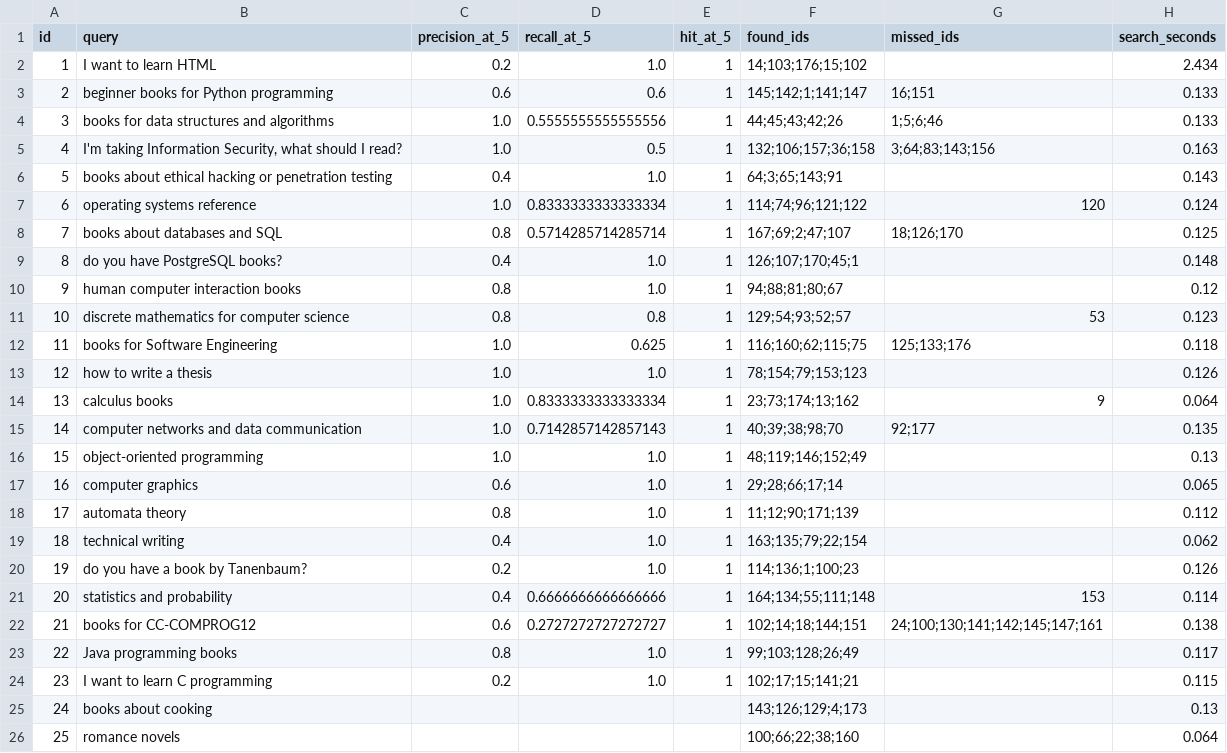
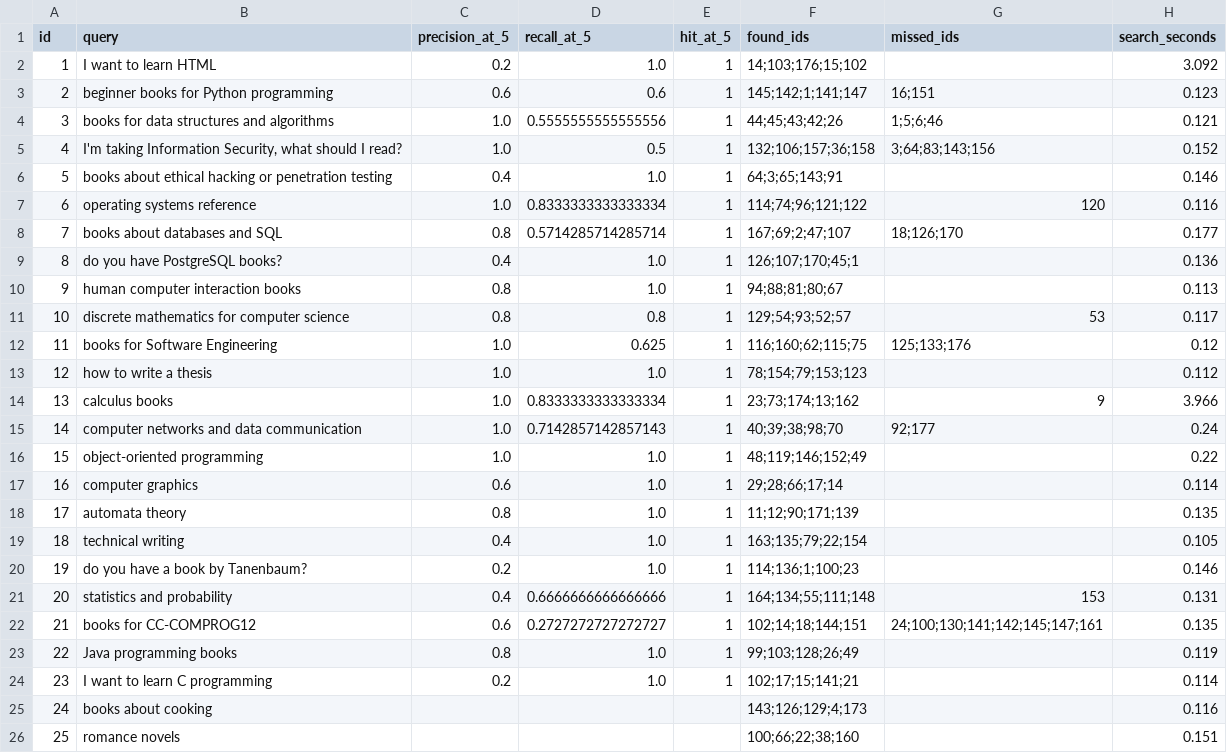
Before and after one commit to my-waist-is-shrinking/Libraria-Chatbot, a CSV file: backend/evaluation/retrieval_results.csv, drawn as a sheet.

```diff
--- a/backend/evaluation/retrieval_results.csv
+++ b/backend/evaluation/retrieval_results.csv
@@ -1,26 +1,26 @@
 id,query,precision_at_5,recall_at_5,hit_at_5,found_ids,missed_ids,search_seconds
-1,I want to learn HTML,0.2,1.0,1,14;103;176;15;102,,2.434
-2,beginner books for Python programming,0.6,0.6,1,145;142;1;141;147,16;151,0.133
-3,books for data structures and algorithms,1.0,0.5555555555555556,1,44;45;43;42;26,1;5;6;46,0.133
-4,"I'm taking Information Security, what should I read?",1.0,0.5,1,132;106;157;36;158,3;64;83;143;156,0.163
-5,books about ethical hacking or penetration testing,0.4,1.0,1,64;3;65;143;91,,0.143
-6,operating systems reference,1.0,0.8333333333333334,1,114;74;96;121;122,120,0.124
-7,books about databases and SQL,0.8,0.5714285714285714,1,167;69;2;47;107,18;126;170,0.125
-8,do you have PostgreSQL books?,0.4,1.0,1,126;107;170;45;1,,0.148
-9,human computer interaction books,0.8,1.0,1,94;88;81;80;67,,0.12
-10,discrete mathematics for computer science,0.8,0.8,1,129;54;93;52;57,53,0.123
-11,books for Software Engineering,1.0,0.625,1,116;160;62;115;75,125;133;176,0.118
-12,how to write a thesis,1.0,1.0,1,78;154;79;153;123,,0.126
-13,calculus books,1.0,0.8333333333333334,1,23;73;174;13;162,9,0.064
-14,computer networks and data communication,1.0,0.7142857142857143,1,40;39;38;98;70,92;177,0.135
-15,object-oriented programming,1.0,1.0,1,48;119;146;152;49,,0.13
-16,computer graphics,0.6,1.0,1,29;28;66;17;14,,0.065
-17,automata theory,0.8,1.0,1,11;12;90;171;139,,0.112
-18,technical writing,0.4,1.0,1,163;135;79;22;154,,0.062
-19,do you have a book by Tanenbaum?,0.2,1.0,1,114;136;1;100;23,,0.126
-20,statistics and probability,0.4,0.6666666666666666,1,164;134;55;111;148,153,0.114
-21,books for CC-COMPROG12,0.6,0.2727272727272727,1,102;14;18;144;151,24;100;130;141;142;145;147;161,0.138
-22,Java programming books,0.8,1.0,1,99;103;128;26;49,,0.117
-23,I want to learn C programming,0.2,1.0,1,102;17;15;141;21,,0.115
-24,books about cooking,,,,143;126;129;4;173,,0.13
-25,romance novels,,,,100;66;22;38;160,,0.064
+1,I want to learn HTML,0.2,1.0,1,14;103;176;15;102,,3.092
+2,beginner books for Python programming,0.6,0.6,1,145;142;1;141;147,16;151,0.123
+3,books for data structures and algorithms,1.0,0.5555555555555556,1,44;45;43;42;26,1;5;6;46,0.121
+4,"I'm taking Information Security, what should I read?",1.0,0.5,1,132;106;157;36;158,3;64;83;143;156,0.152
+5,books about ethical hacking or penetration testing,0.4,1.0,1,64;3;65;143;91,,0.146
+6,operating systems reference,1.0,0.8333333333333334,1,114;74;96;121;122,120,0.116
+7,books about databases and SQL,0.8,0.5714285714285714,1,167;69;2;47;107,18;126;170,0.177
+8,do you have PostgreSQL books?,0.4,1.0,1,126;107;170;45;1,,0.136
+9,human computer interaction books,0.8,1.0,1,94;88;81;80;67,,0.113
+10,discrete mathematics for computer science,0.8,0.8,1,129;54;93;52;57,53,0.117
+11,books for Software Engineering,1.0,0.625,1,116;160;62;115;75,125;133;176,0.12
+12,how to write a thesis,1.0,1.0,1,78;154;79;153;123,,0.112
+13,calculus books,1.0,0.8333333333333334,1,23;73;174;13;162,9,3.966
+14,computer networks and data communication,1.0,0.7142857142857143,1,40;39;38;98;70,92;177,0.24
+15,object-oriented programming,1.0,1.0,1,48;119;146;152;49,,0.22
+16,computer graphics,0.6,1.0,1,29;28;66;17;14,,0.114
+17,automata theory,0.8,1.0,1,11;12;90;171;139,,0.135
+18,technical writing,0.4,1.0,1,163;135;79;22;154,,0.105
+19,do you have a book by Tanenbaum?,0.2,1.0,1,114;136;1;100;23,,0.146
+20,statistics and probability,0.4,0.6666666666666666,1,164;134;55;111;148,153,0.131
+21,books for CC-COMPROG12,0.6,0.2727272727272727,1,102;14;18;144;151,24;100;130;141;142;145;147;161,0.135
+22,Java programming books,0.8,1.0,1,99;103;128;26;49,,0.119
+23,I want to learn C programming,0.2,1.0,1,102;17;15;141;21,,0.114
+24,books about cooking,,,,143;126;129;4;173,,0.116
+25,romance novels,,,,100;66;22;38;160,,0.151
```
Also changed, not shown: 29 other files.
